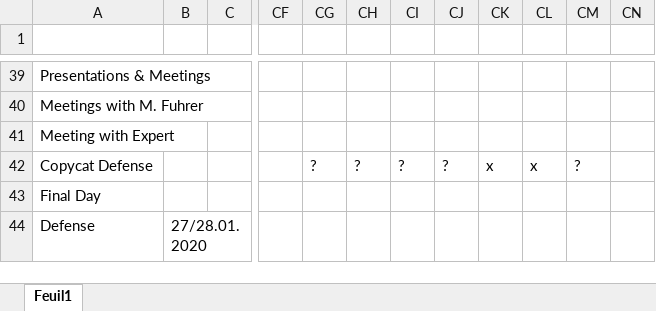
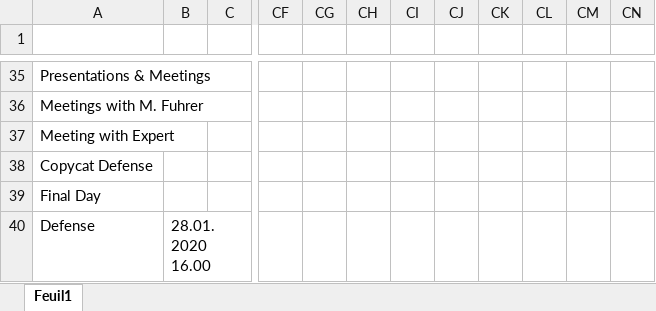
Before and after one commit to Quentinflueckiger/Thymio-web-simulation, an Excel workbook: Documentation/ressources/excel/Gantt.xlsx, sheet Feuil1, drawn as a sheet; only a part is shown, gaps mark what is left out; values as stored, in another font and other column widths than the file's, no cell formats; addresses are those after the commit; the diff covers the shown part only; the diff names each change by its address in the sheet, - before the commit and + after, or states it on an @@ line.

```diff
--- a/Documentation/ressources/excel/Gantt.xlsx (sheet Feuil1)
+++ b/Documentation/ressources/excel/Gantt.xlsx (sheet Feuil1)
-CG38: ?
+CG38: (empty)
-CH38: ?
+CH38: (empty)
-CI38: ?
+CI38: (empty)
-CJ38: ?
+CJ38: (empty)
-CK38: x
+CK38: (empty)
-CL38: x
+CL38: (empty)
-CM38: ?
+CM38: (empty)
-B40: 27/28.01.2020
+B40: 28.01.2020 16.00
```
Also changed, not shown: 1 added row, 5 removed rows and 14 edited cells elsewhere in this sheet, cell formats, 18 other files.
